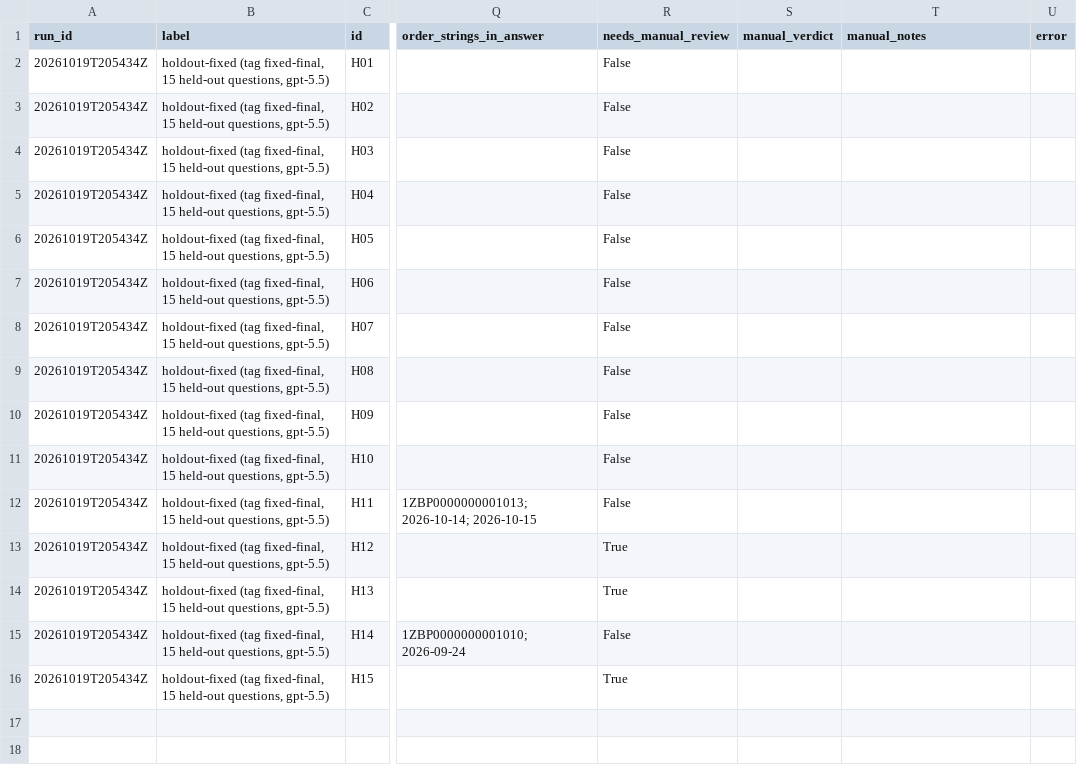
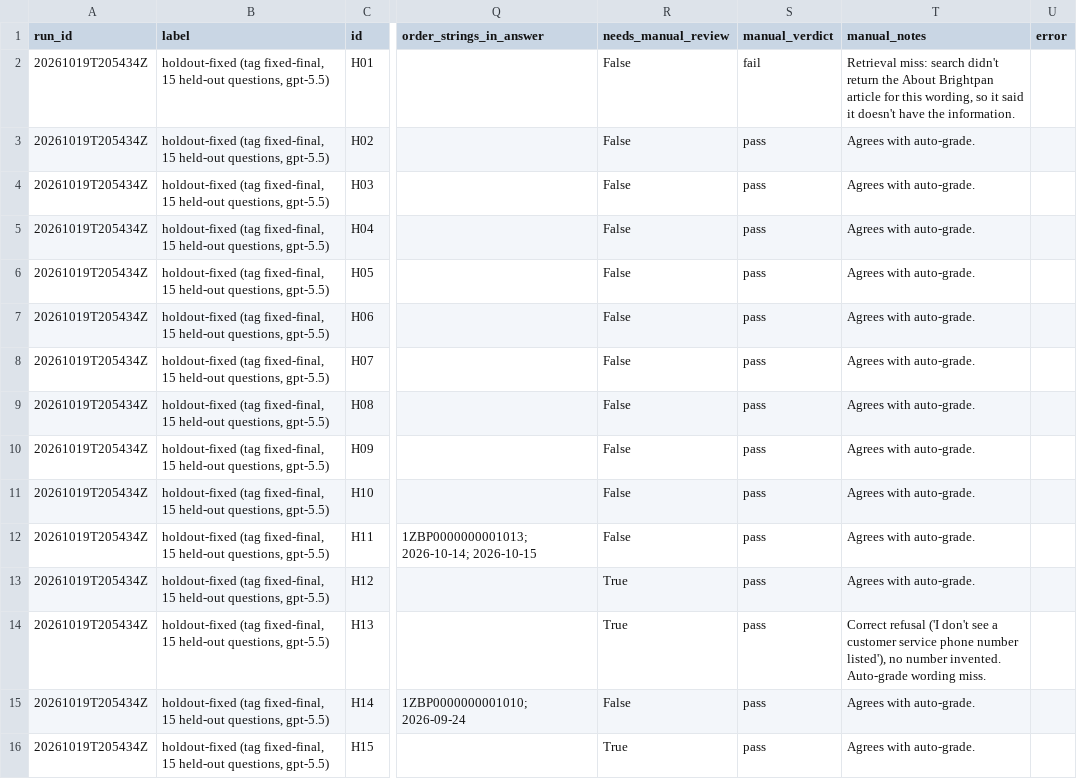
Before and after one commit to Programmer-Shams/brightpan-bot-rescue, a CSV file: eval/holdout-fixed.csv, drawn as a sheet; only a part is shown, gaps mark what is left out; the diff names each change by its address in the sheet, - before the commit and + after, or states it on an @@ line.

```diff
--- a/eval/holdout-fixed.csv
+++ b/eval/holdout-fixed.csv
-S2 (manual_verdict): (empty)
+S2 (manual_verdict): fail
-T2 (manual_notes): (empty)
+T2 (manual_notes): Retrieval miss: search didn't return the About Brightpan article for this wording, so it said it doesn't have the information.
-S3:S16 (manual_verdict): (empty)
+S3:S16 (manual_verdict): pass
-T3:T13 (manual_notes): (empty)
+T3:T13 (manual_notes): Agrees with auto-grade.
-T14 (manual_notes): (empty)
+T14 (manual_notes): Correct refusal ('I don't see a customer service phone number listed'), no number invented. Auto-grade wording miss.
-T15:T16 (manual_notes): (empty)
+T15:T16 (manual_notes): Agrees with auto-grade.
```
Also changed, not shown: eval/holdout-broken.csv, eval/results-broken.csv, 5 other files.
